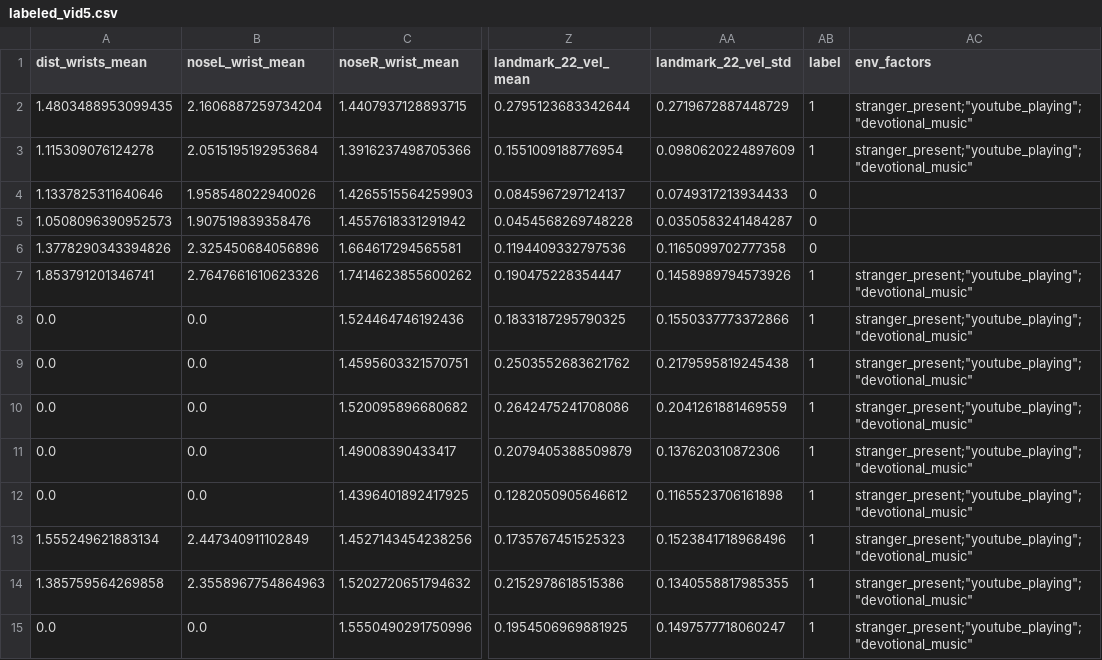
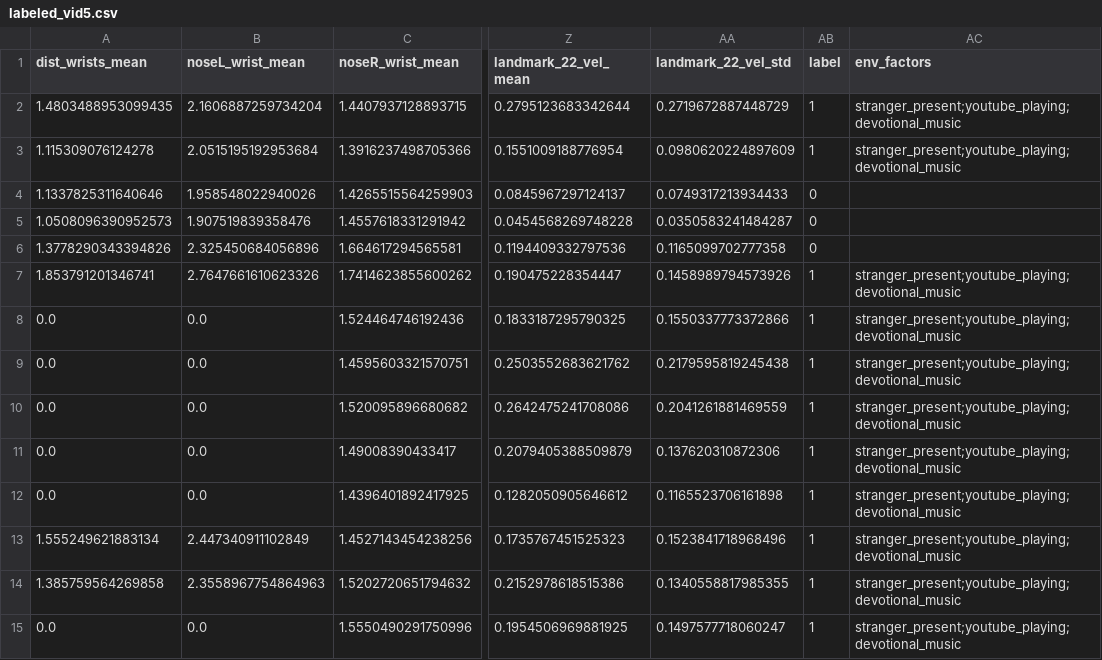
Before and after one commit to aarontoms/Skeletal-Points-Extraction-Model, a CSV file: labeled/labeled_vid5.csv, drawn as a sheet; only a part is shown, gaps mark what is left out; the diff covers the shown part only; the diff names each change by its address in the sheet, - before the commit and + after, or states it on an @@ line.

```diff
--- a/labeled/labeled_vid5.csv
+++ b/labeled/labeled_vid5.csv
-AC2:AC3 (env_factors): stranger_present;"youtube_playing";"devotional_music"
+AC2:AC3 (env_factors): stranger_present;youtube_playing;devotional_music
-AC7:AC15 (env_factors): stranger_present;"youtube_playing";"devotional_music"
+AC7:AC15 (env_factors): stranger_present;youtube_playing;devotional_music
```
Also changed, not shown: 129 edited cells elsewhere in this file, labeled/labeled_vid1.csv, labeled/labeled_vid2.csv, 7 other files.
